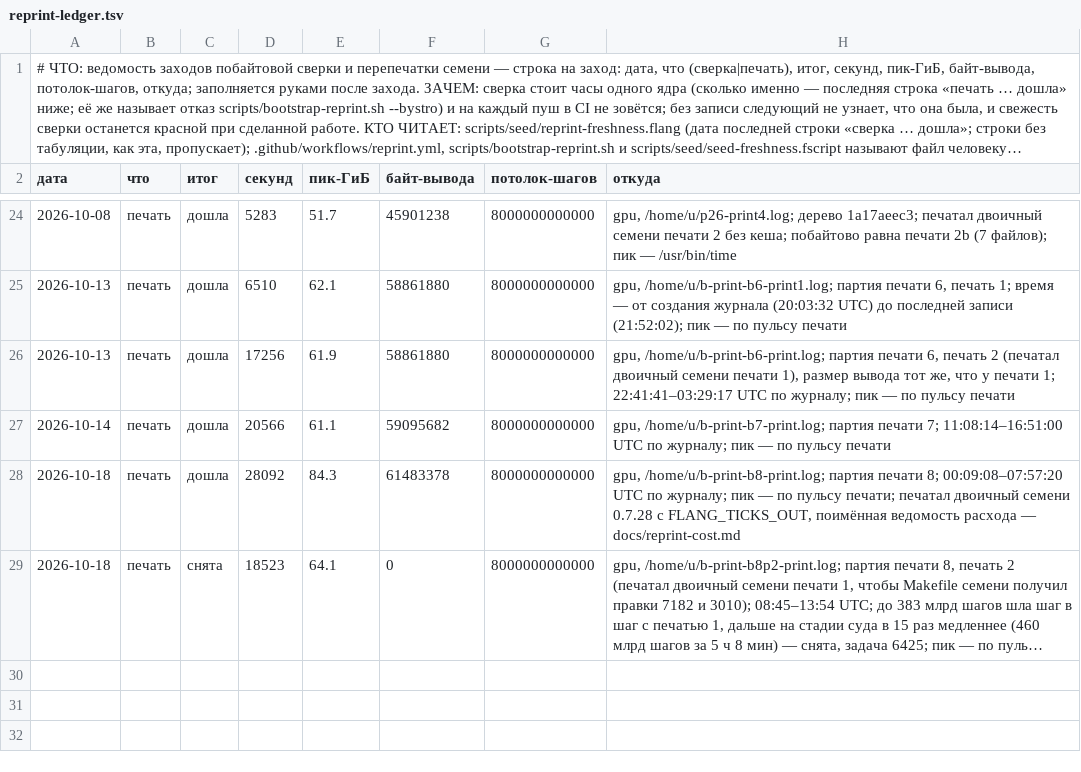
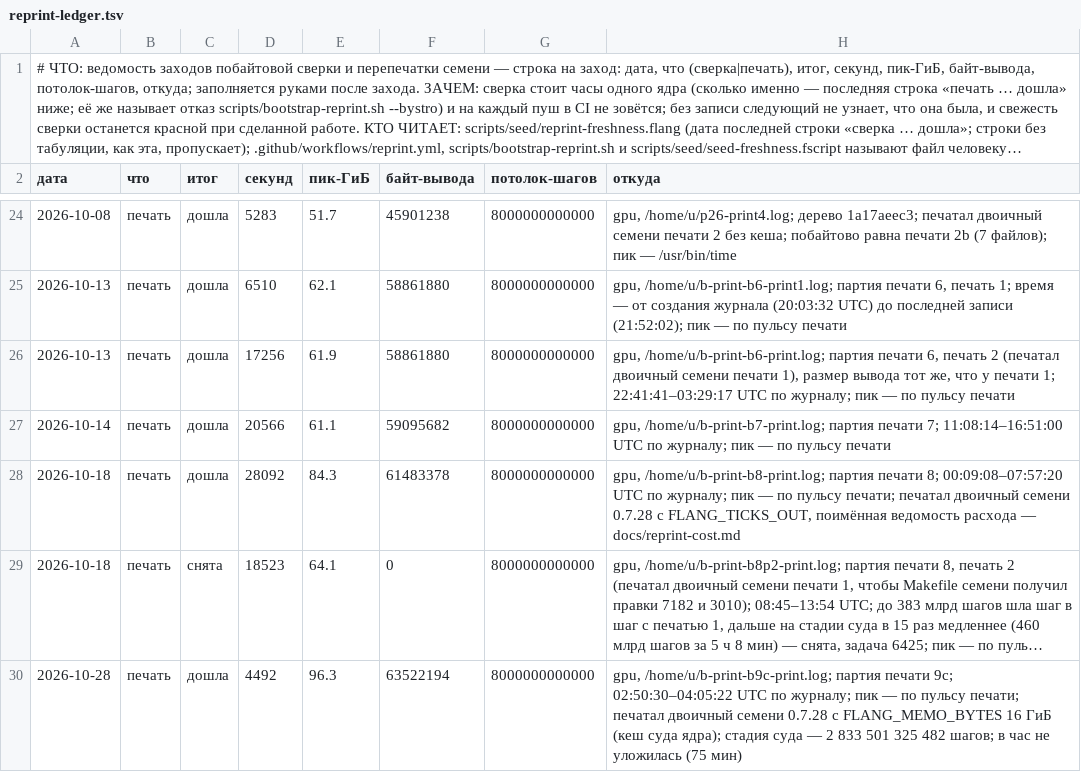
Before and after one commit to digitable-lol/flang, a TSV file: docs/reprint-ledger.tsv, drawn as a sheet; only a part is shown, gaps mark what is left out; long unchanged cells end in …; the diff names each change by its address in the sheet, - before the commit and + after, or states it on an @@ line.

```diff
--- a/docs/reprint-ledger.tsv
+++ b/docs/reprint-ledger.tsv
+row 30: 2026-10-28 | печать | дошла | 4492 | 96.3 | 63522194 | 8000000000000 | gpu, /home/u/b-print-b9c-print.log; партия печати 9c; 02:50:30–04:05:22 UTC по журналу; пик — по пульсу печати; печатал двоичный семени 0.7.28 с FLANG_MEMO_BYTES 16 ГиБ (кеш суда ядра); стадия суда — 2 833 501 325 482 шагов; в час не уложилась (75 мин)
```
Also changed, not shown: 1 other file.
